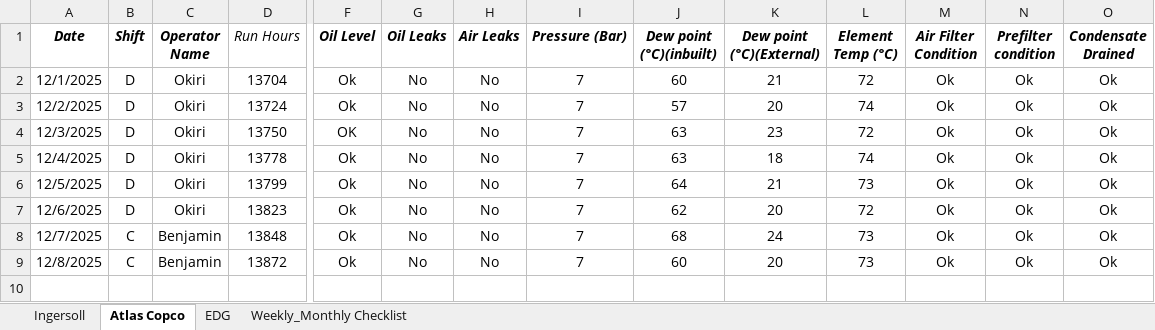
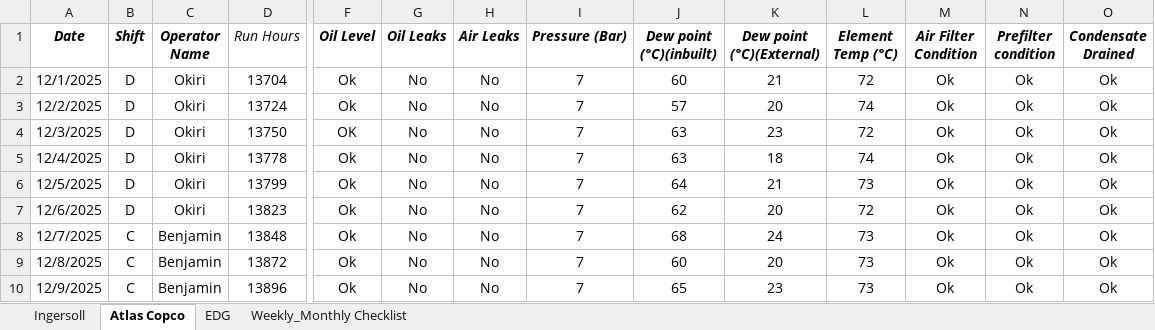
Before and after one commit to Metrem/Equipment-dashboard, an Excel workbook: data.xlsx, sheet Atlas Copco, drawn as a sheet; only a part is shown, gaps mark what is left out; values as stored, in another font and other column widths than the file's, no borders; conditional formats not drawn; rows hold the shown columns only; the diff names each change by its address in the sheet, - before the commit and + after, or states it on an @@ line.

Commit message:
Update data.xlsx

```diff
--- a/data.xlsx (sheet Atlas Copco)
+++ b/data.xlsx (sheet Atlas Copco)
+row 10: 12/9/2025 | C | Benjamin | 13896 | Ok | No | No | 7 | 65 | 23 | 73 | Ok | Ok | Ok
```
Also changed, not shown: sheet Ingersoll.
